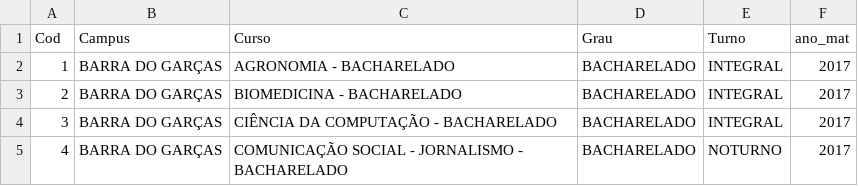
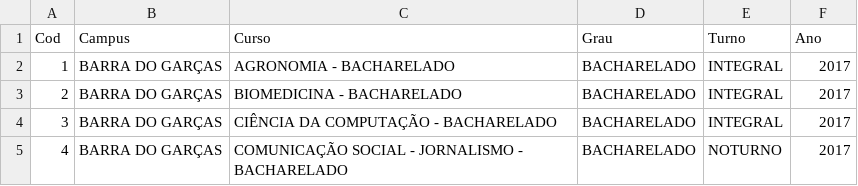
Before and after one commit to felipejardim/INFOCURSOS, a CSV file: REL_CURSOS.csv, drawn as a sheet; only a part is shown; the diff names each change by its address in the sheet, - before the commit and + after, or states it on an @@ line.

```diff
--- a/REL_CURSOS.csv
+++ b/REL_CURSOS.csv
-F1: ano_mat
+F1: Ano
```
Also changed, not shown: 10 other files.
